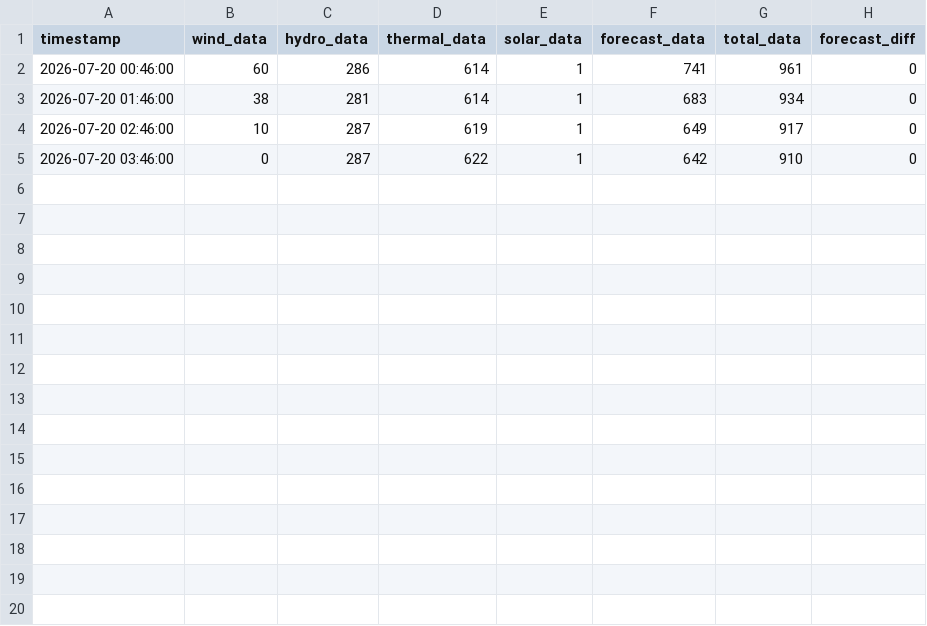
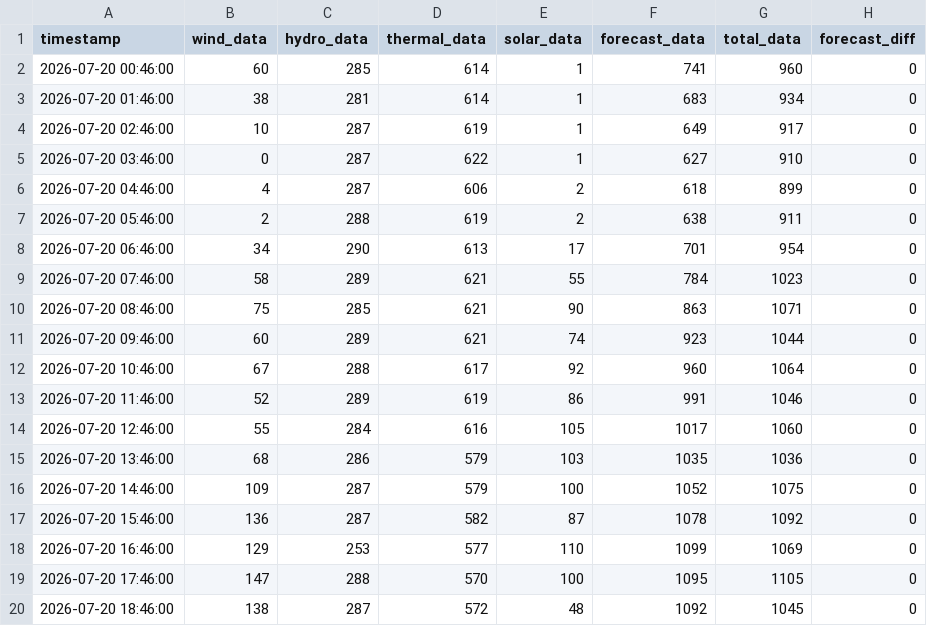
Before and after one commit to bohacek/nwe, a CSV file: dataCSV/nwe_montana_2026-07-20_00-00-00.csv, drawn as a sheet.

Commit message:
Add dataCSV/nwe_montana_2026-07-20_00-00-00.csv

```diff
--- a/dataCSV/nwe_montana_2026-07-20_00-00-00.csv
+++ b/dataCSV/nwe_montana_2026-07-20_00-00-00.csv
@@ -1,5 +1,20 @@
 timestamp,wind_data,hydro_data,thermal_data,solar_data,forecast_data,total_data,forecast_diff
-2026-07-20 00:46:00,60,286,614,1,741,961,0
+2026-07-20 00:46:00,60,285,614,1,741,960,0
 2026-07-20 01:46:00,38,281,614,1,683,934,0
 2026-07-20 02:46:00,10,287,619,1,649,917,0
-2026-07-20 03:46:00,0,287,622,1,642,910,0
+2026-07-20 03:46:00,0,287,622,1,627,910,0
+2026-07-20 04:46:00,4,287,606,2,618,899,0
+2026-07-20 05:46:00,2,288,619,2,638,911,0
+2026-07-20 06:46:00,34,290,613,17,701,954,0
+2026-07-20 07:46:00,58,289,621,55,784,1023,0
+2026-07-20 08:46:00,75,285,621,90,863,1071,0
+2026-07-20 09:46:00,60,289,621,74,923,1044,0
+2026-07-20 10:46:00,67,288,617,92,960,1064,0
+2026-07-20 11:46:00,52,289,619,86,991,1046,0
+2026-07-20 12:46:00,55,284,616,105,1017,1060,0
+2026-07-20 13:46:00,68,286,579,103,1035,1036,0
+2026-07-20 14:46:00,109,287,579,100,1052,1075,0
+2026-07-20 15:46:00,136,287,582,87,1078,1092,0
+2026-07-20 16:46:00,129,253,577,110,1099,1069,0
+2026-07-20 17:46:00,147,288,570,100,1095,1105,0
+2026-07-20 18:46:00,138,287,572,48,1092,1045,0
```
